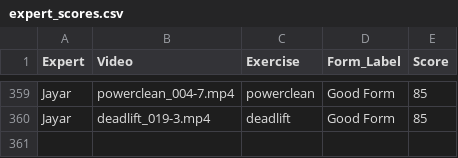
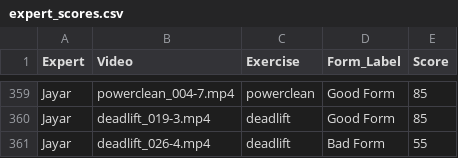
Before and after one commit to Exryz/video-scoring, a CSV file: expert_scores.csv, drawn as a sheet; only a part is shown, gaps mark what is left out.

Commit message:
Jayar scored deadlift_026-4.mp4

```diff
--- a/expert_scores.csv
+++ b/expert_scores.csv
@@ -360 +360,2 @@ Jayar,powerclean_004-7.mp4,powerclean,Good Form,85
 Jayar,deadlift_019-3.mp4,deadlift,Good Form,85
+Jayar,deadlift_026-4.mp4,deadlift,Bad Form,55
```
